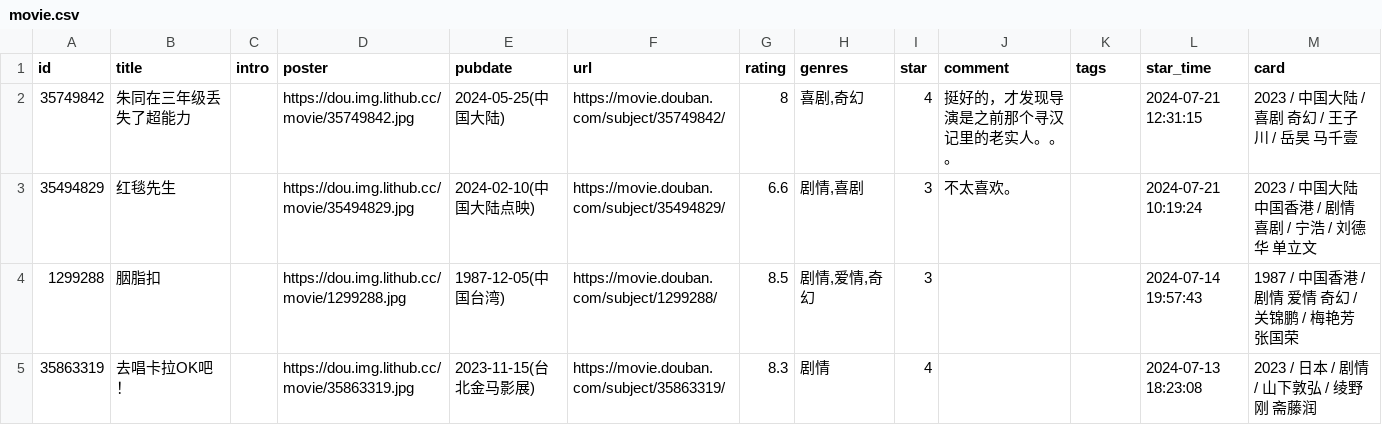
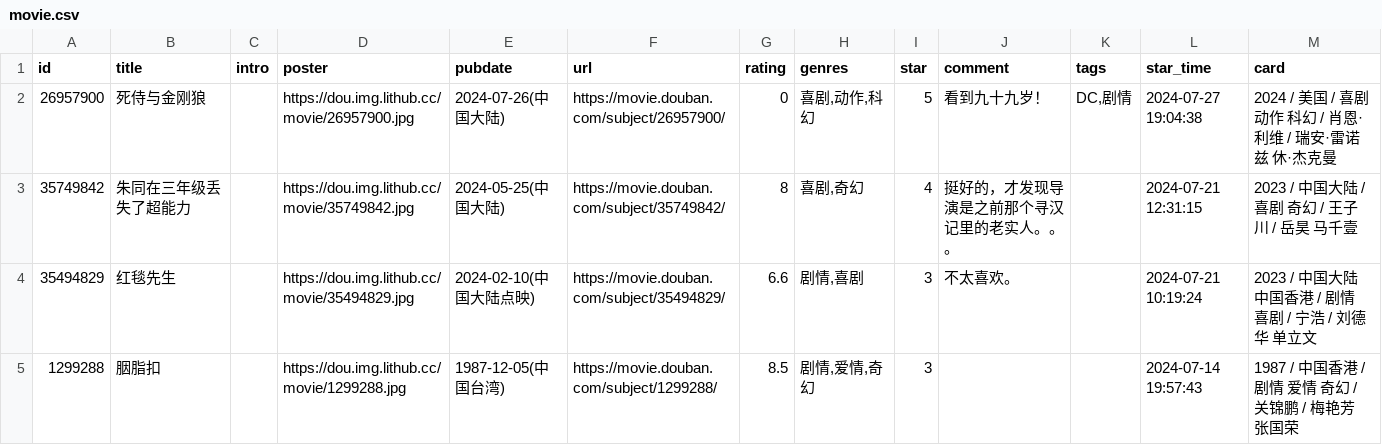
Before and after one commit to kaaaaai/kaaaaai, a CSV file: data/movie.csv, drawn as a sheet; only a part is shown; the shorter side is filled out with more unchanged rows.

```diff
--- a/data/movie.csv
+++ b/data/movie.csv
@@ -1,2 +1,3 @@
 id,title,intro,poster,pubdate,url,rating,genres,star,comment,tags,star_time,card
+26957900,死侍与金刚狼,,https://dou.img.lithub.cc/movie/26957900.jpg,2024-07-26(中国大陆),https://movie.douban.com/subject/26957900/,0,"喜剧,动作,科幻",5,看到九十九岁！,"DC,剧情",2024-07-27 19:04:38,2024 / 美国 / 喜剧 动作 科幻 / 肖恩·利维 / 瑞安·雷诺兹 休·杰克曼
 35749842,朱同在三年级丢失了超能力,,https://dou.img.lithub.cc/movie/35749842.jpg,2024-05-25(中国大陆),https://movie.douban.com/subject/35749842/,8,"喜剧,奇幻",4,挺好的，才发现导演是之前那个寻汉记里的老实人。。。,,2024-07-21 12:31:15,2023 / 中国大陆 / 喜剧 奇幻 / 王子川 / 岳昊 马千壹
```
